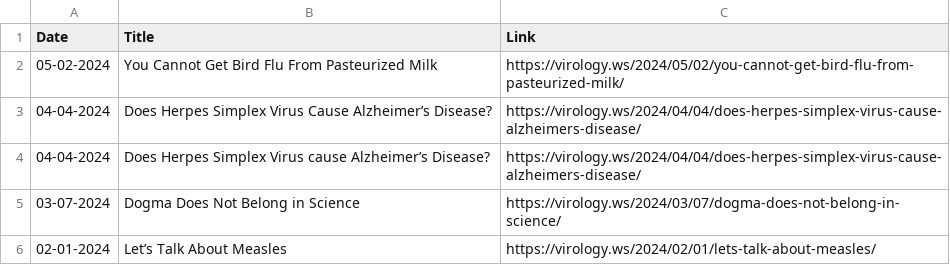
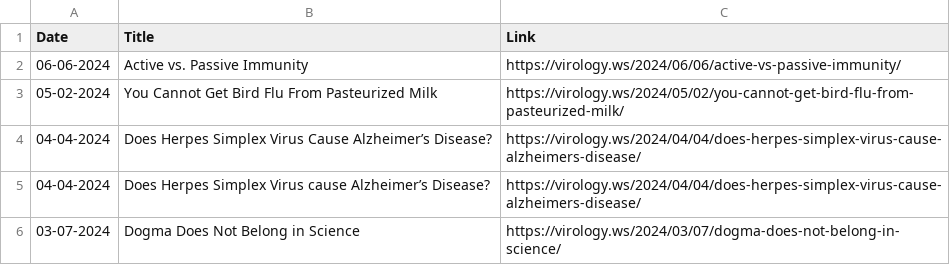
Before and after one commit to bbennett80/virology_blog, a CSV file: virology_blog.csv, drawn as a sheet; only a part is shown; the shorter side is filled out with more unchanged rows.

```diff
--- a/virology_blog.csv
+++ b/virology_blog.csv
@@ -1,2 +1,3 @@
 Date,Title,Link
+06-06-2024,Active vs. Passive Immunity,https://virology.ws/2024/06/06/active-vs-passive-immunity/
 05-02-2024,You Cannot Get Bird Flu From Pasteurized Milk,https://virology.ws/2024/05/02/you-cannot-get-bird-flu-from-pasteurized-milk/
```
